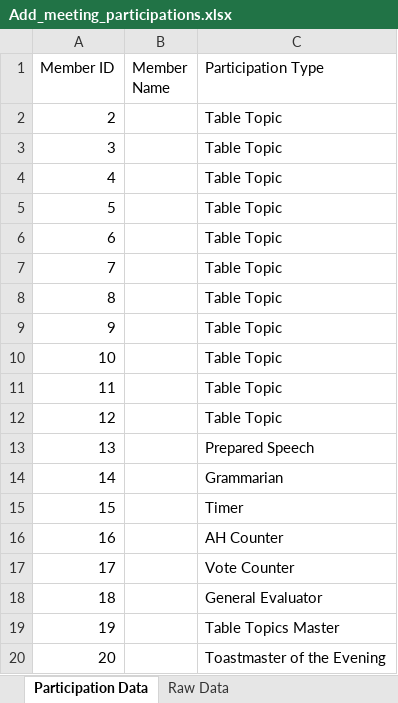
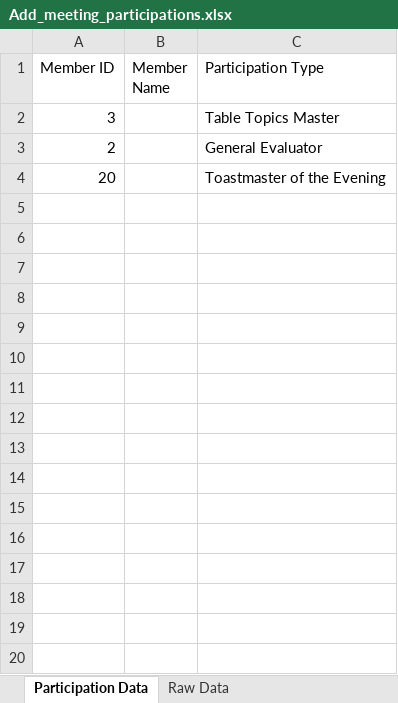
Before and after one commit to mseemab/smarttm, an Excel workbook: template files/Add_meeting_participations.xlsx, sheet Participation Data, drawn as a sheet; only a part is shown; values as stored, in another font and other column widths than the file's, no borders; removed rows and columns are numbered as before the commit, all else as after; the diff covers the shown part only; the diff names each change by its address in the sheet, - before the commit and + after, or states it on an @@ line.

```diff
--- a/template files/Add_meeting_participations.xlsx (sheet Participation Data)
+++ b/template files/Add_meeting_participations.xlsx (sheet Participation Data)
-row 2: 2 |  | Table Topic
-C2 (Participation Type): Table Topic
+C2 (Participation Type): Table Topics Master
-row 4: 4 |  | Table Topic
-row 5: 5 |  | Table Topic
-row 6: 6 |  | Table Topic
-row 7: 7 |  | Table Topic
-row 8: 8 |  | Table Topic
-row 9: 9 |  | Table Topic
-row 10: 10 |  | Table Topic
-row 11: 11 |  | Table Topic
-row 12: 12 |  | Table Topic
-row 13: 13 |  | Prepared Speech
-row 14: 14 |  | Grammarian
-row 15: 15 |  | Timer
-row 16: 16 |  | AH Counter
-row 17: 17 |  | Vote Counter
-A3 (Member ID): 18
+A3 (Member ID): 2
-row 19: 19 |  | Table Topics Master
```
Also changed, not shown: 29 removed rows elsewhere in this sheet, 11 other files.
